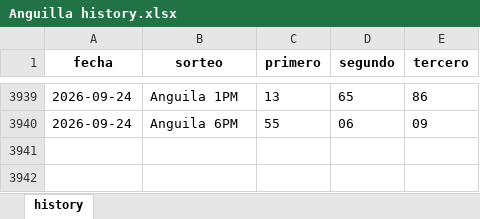
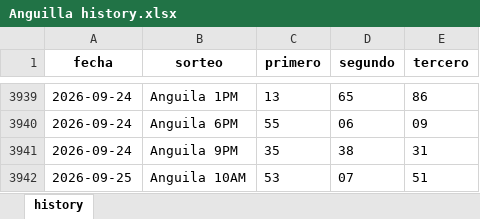
Before and after one commit to carbosota1/LotMix, an Excel workbook: data/histories/Anguilla history.xlsx, sheet history, drawn as a sheet; only a part is shown, gaps mark what is left out; values as stored, in another font and other column widths than the file's, no borders; the diff names each change by its address in the sheet, - before the commit and + after, or states it on an @@ line.

Commit message:
Auto update histories + intraday analysis

```diff
--- a/data/histories/Anguilla history.xlsx (sheet history)
+++ b/data/histories/Anguilla history.xlsx (sheet history)
+row 3941: 2026-09-24 | Anguila 9PM | 35 | 38 | 31
+row 3942: 2026-09-25 | Anguila 10AM | 53 | 07 | 51
```
Also changed, not shown: data/histories/La nacional history.xlsx, 6 other files.
